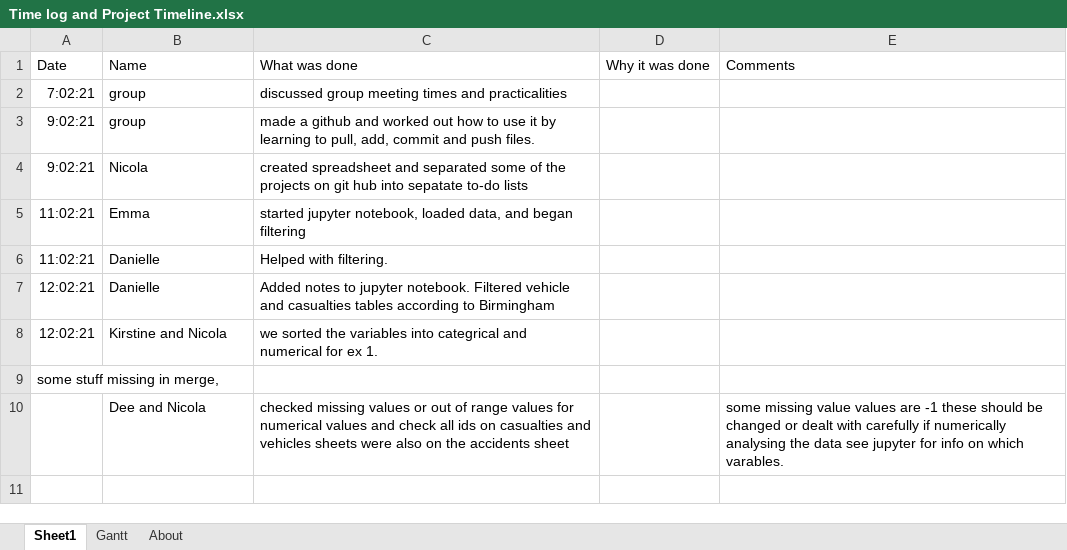
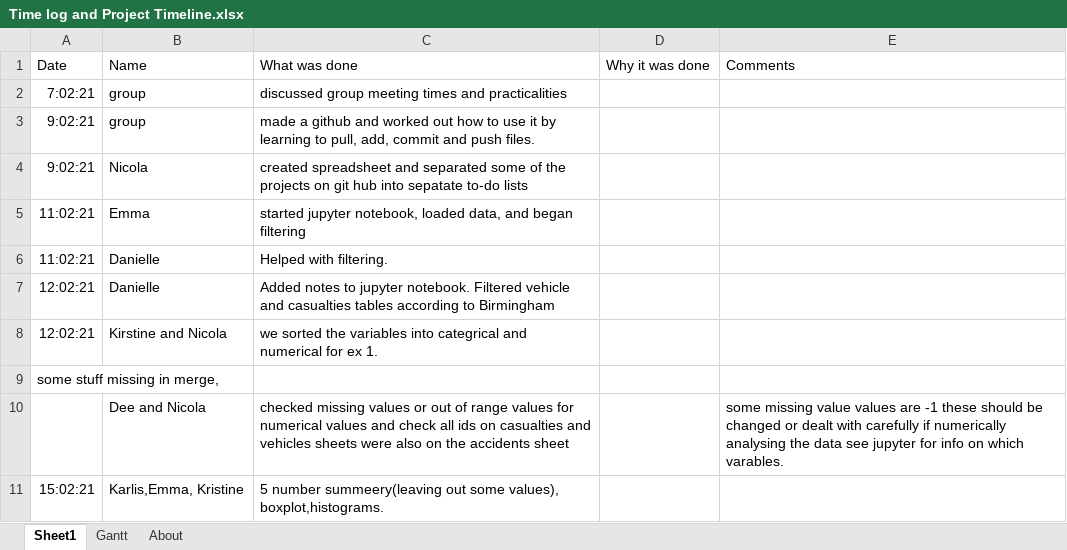
Before and after one commit to dmdequin/fyp2021p01g15, an Excel workbook: Documents/Time log and Project Timeline.xlsx, sheet Sheet1, drawn as a sheet; values as stored, in another font and other column widths than the file's, no borders; the diff names each change by its address in the sheet, - before the commit and + after, or states it on an @@ line.

Commit message:
Update Time log and Project Timeline.xlsx

```diff
--- a/Documents/Time log and Project Timeline.xlsx (sheet Sheet1)
+++ b/Documents/Time log and Project Timeline.xlsx (sheet Sheet1)
+row 11: 15:02:21 | Karlis,Emma, Kristine | 5 number summeery(leaving out some values), boxplot,histograms.
```
Also changed, not shown: charts or pictures.
